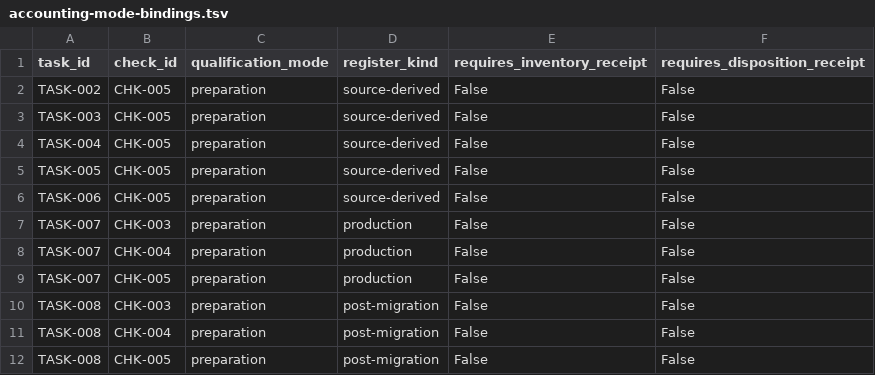
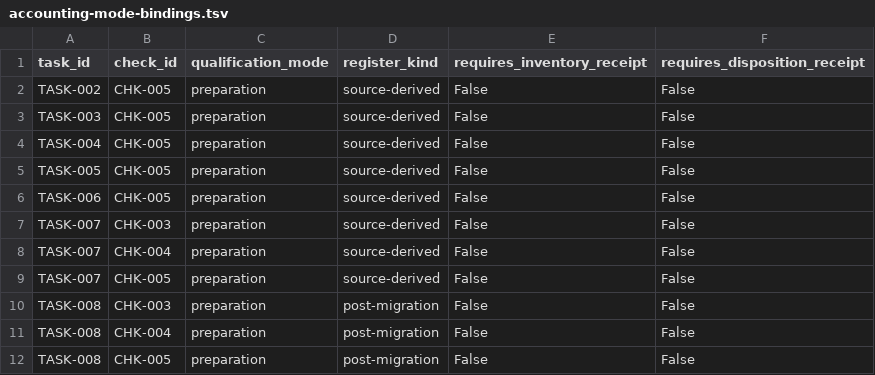
Before and after one commit to donbeave/terminal-components-claude, a TSV file: refactoring-tasks/terminal-components/completion/071/trusted/check-context-templates/accounting-mode-bindings.tsv, drawn as a sheet; only a part is shown.

```diff
--- a/refactoring-tasks/terminal-components/completion/071/trusted/check-context-templates/accounting-mode-bindings.tsv
+++ b/refactoring-tasks/terminal-components/completion/071/trusted/check-context-templates/accounting-mode-bindings.tsv
@@ -6,5 +6,5 @@ TASK-005	CHK-005	preparation	source-derived	False	False
 TASK-006	CHK-005	preparation	source-derived	False	False
-TASK-007	CHK-003	preparation	production	False	False
-TASK-007	CHK-004	preparation	production	False	False
-TASK-007	CHK-005	preparation	production	False	False
+TASK-007	CHK-003	preparation	source-derived	False	False
+TASK-007	CHK-004	preparation	source-derived	False	False
+TASK-007	CHK-005	preparation	source-derived	False	False
 TASK-008	CHK-003	preparation	post-migration	False	False
```
Also changed, not shown: 4 other files.
